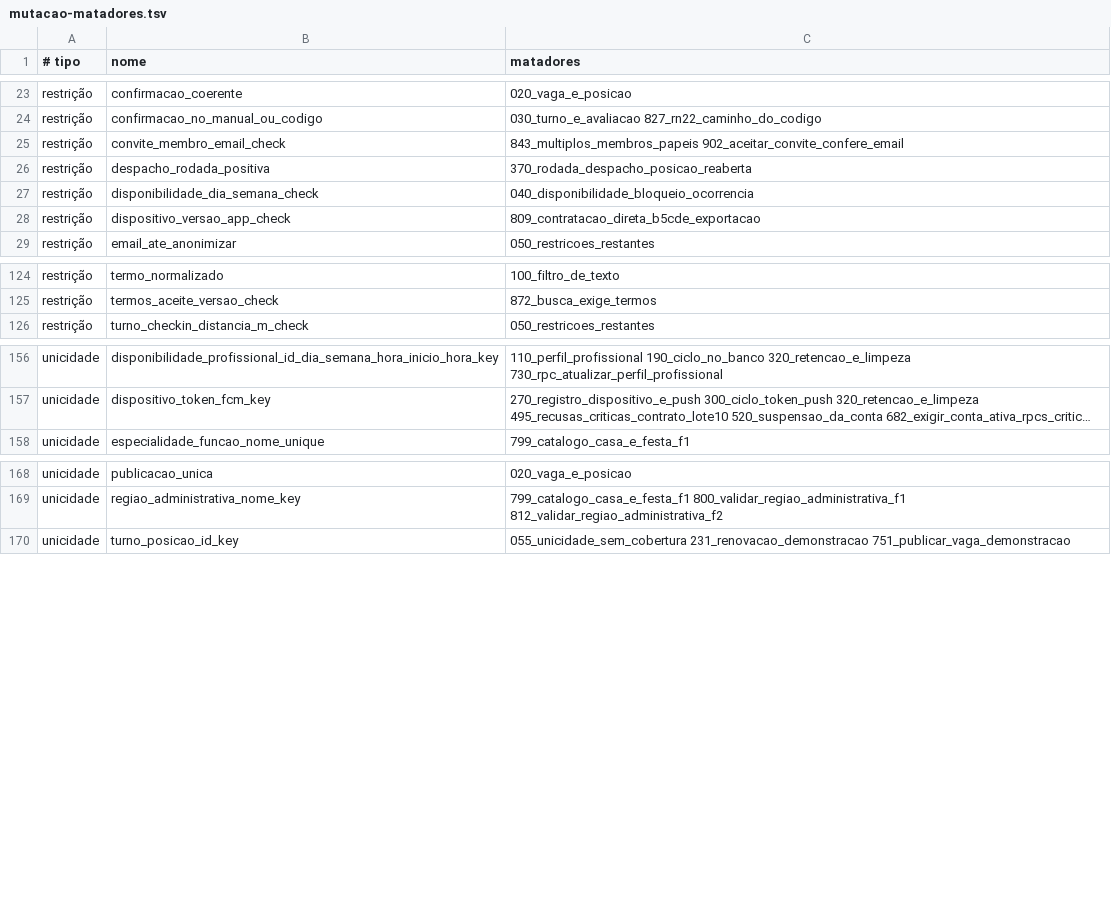
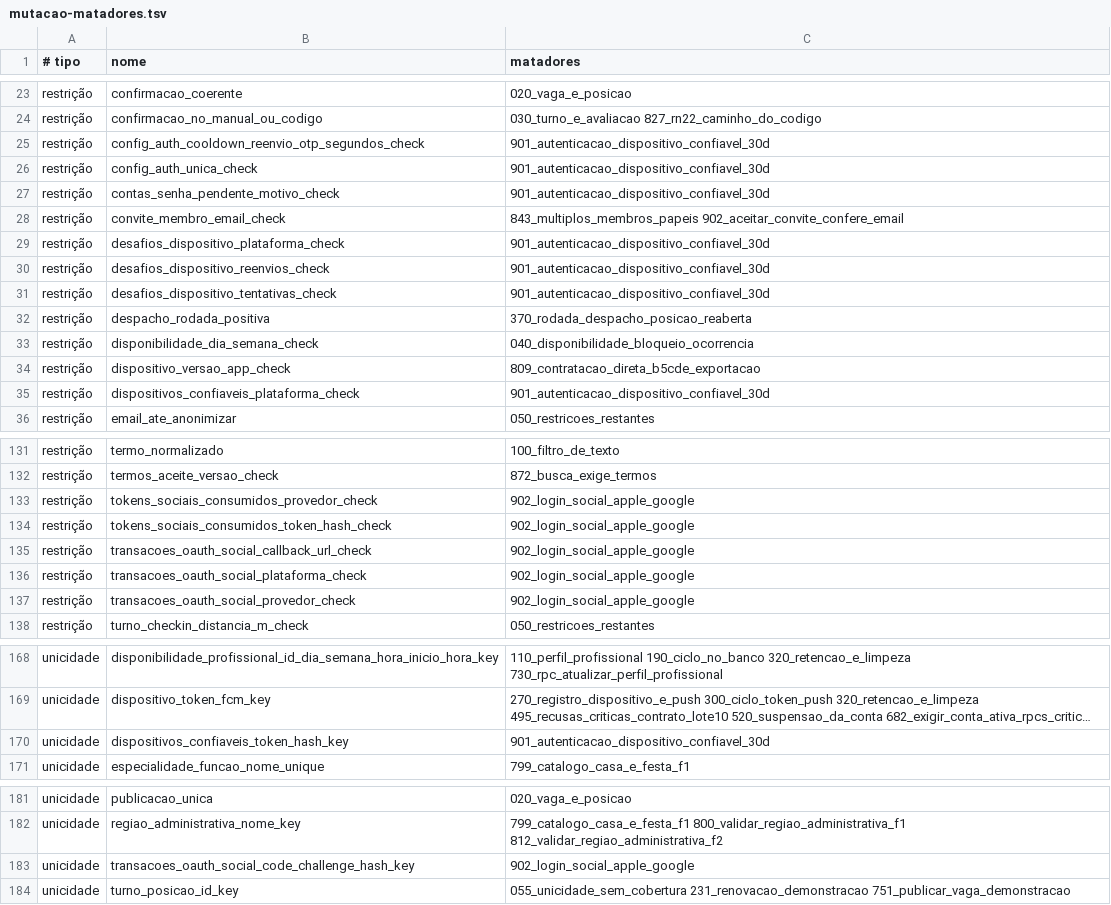
Before and after one commit to FrilaApp/frila-backend, a TSV file: scripts/mutacao-matadores.tsv, drawn as a sheet; only a part is shown, gaps mark what is left out; long unchanged cells end in …; the diff names each change by its address in the sheet, - before the commit and + after, or states it on an @@ line.

```diff
--- a/scripts/mutacao-matadores.tsv
+++ b/scripts/mutacao-matadores.tsv
+row 25: restrição | config_auth_cooldown_reenvio_otp_segundos_check | 901_autenticacao_dispositivo_confiavel_30d
+row 26: restrição | config_auth_unica_check | 901_autenticacao_dispositivo_confiavel_30d
+row 27: restrição | contas_senha_pendente_motivo_check | 901_autenticacao_dispositivo_confiavel_30d
+row 29: restrição | desafios_dispositivo_plataforma_check | 901_autenticacao_dispositivo_confiavel_30d
+row 30: restrição | desafios_dispositivo_reenvios_check | 901_autenticacao_dispositivo_confiavel_30d
+row 31: restrição | desafios_dispositivo_tentativas_check | 901_autenticacao_dispositivo_confiavel_30d
+row 35: restrição | dispositivos_confiaveis_plataforma_check | 901_autenticacao_dispositivo_confiavel_30d
+row 133: restrição | tokens_sociais_consumidos_provedor_check | 902_login_social_apple_google
+row 134: restrição | tokens_sociais_consumidos_token_hash_check | 902_login_social_apple_google
+row 135: restrição | transacoes_oauth_social_callback_url_check | 902_login_social_apple_google
+row 136: restrição | transacoes_oauth_social_plataforma_check | 902_login_social_apple_google
+row 137: restrição | transacoes_oauth_social_provedor_check | 902_login_social_apple_google
+row 170: unicidade | dispositivos_confiaveis_token_hash_key | 901_autenticacao_dispositivo_confiavel_30d
+row 183: unicidade | transacoes_oauth_social_code_challenge_hash_key | 902_login_social_apple_google
```
